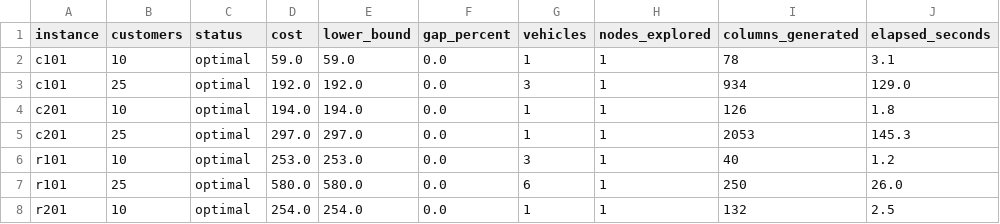
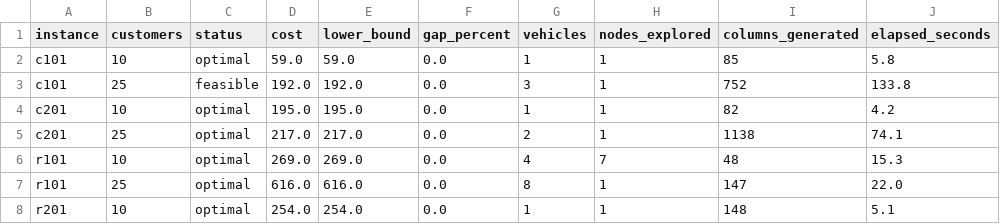
Before and after one commit to Hussmart/vrptw-branch-and-price, a CSV file: results/benchmark-lexicographic.csv, drawn as a sheet; only a part is shown; the diff covers the shown part only; the diff names each change by its address in the sheet, - before the commit and + after, or states it on an @@ line.

Commit message:
Regenerate lexicographic results with the corrected status
Reran the vehicles-then-distance benchmark (default 120 s per phase) on
the service-time model, with the status now requiring both phases to be
proven. 8 of 12 rows are certified. c101/25, rc101/25 and rc201/25 have a
proven phase 2 but an unproven fleet size; r201/25 stopped in both phases
(724 against a lower bound of 517.67).

README and REPORT.md now say 8/12 instead of 12/12, use c201/10 (153 with
2 vehicles against 195 with 1) as the certified example of the two
objectives disagreeing, and list the between-nodes time limit as a known
limitation.

```diff
--- a/results/benchmark-lexicographic.csv
+++ b/results/benchmark-lexicographic.csv
-I2 (columns_generated): 78
+I2 (columns_generated): 85
-J2 (elapsed_seconds): 3.1
+J2 (elapsed_seconds): 5.8
-C3 (status): optimal
+C3 (status): feasible
-I3 (columns_generated): 934
+I3 (columns_generated): 752
-J3 (elapsed_seconds): 129.0
+J3 (elapsed_seconds): 133.8
-D4 (cost): 194.0
+D4 (cost): 195.0
-E4 (lower_bound): 194.0
+E4 (lower_bound): 195.0
-I4 (columns_generated): 126
+I4 (columns_generated): 82
-J4 (elapsed_seconds): 1.8
+J4 (elapsed_seconds): 4.2
-D5 (cost): 297.0
+D5 (cost): 217.0
-E5 (lower_bound): 297.0
+E5 (lower_bound): 217.0
-G5 (vehicles): 1
+G5 (vehicles): 2
-I5 (columns_generated): 2053
+I5 (columns_generated): 1138
-J5 (elapsed_seconds): 145.3
+J5 (elapsed_seconds): 74.1
-D6 (cost): 253.0
+D6 (cost): 269.0
-E6 (lower_bound): 253.0
+E6 (lower_bound): 269.0
-G6 (vehicles): 3
+G6 (vehicles): 4
-H6 (nodes_explored): 1
+H6 (nodes_explored): 7
-I6 (columns_generated): 40
+I6 (columns_generated): 48
-J6 (elapsed_seconds): 1.2
+J6 (elapsed_seconds): 15.3
-D7 (cost): 580.0
+D7 (cost): 616.0
-E7 (lower_bound): 580.0
+E7 (lower_bound): 616.0
-G7 (vehicles): 6
+G7 (vehicles): 8
-I7 (columns_generated): 250
+I7 (columns_generated): 147
-J7 (elapsed_seconds): 26.0
+J7 (elapsed_seconds): 22.0
-I8 (columns_generated): 132
+I8 (columns_generated): 148
-J8 (elapsed_seconds): 2.5
+J8 (elapsed_seconds): 5.1
```
Also changed, not shown: 25 edited cells elsewhere in this file, 2 other files.
